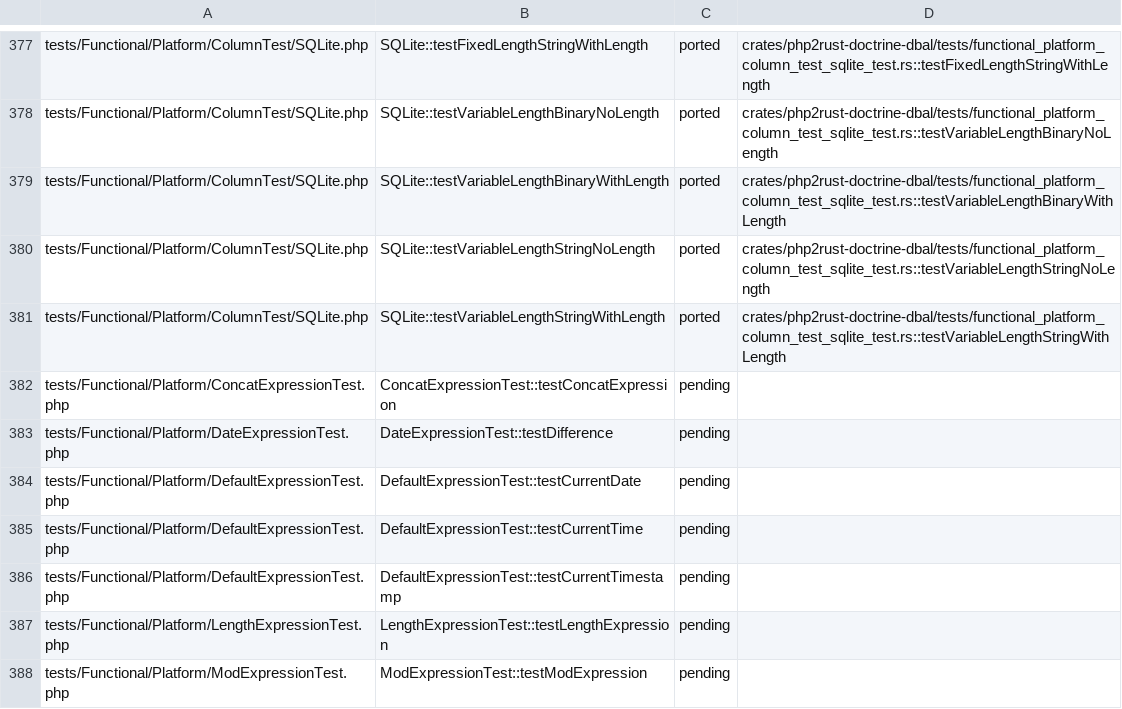
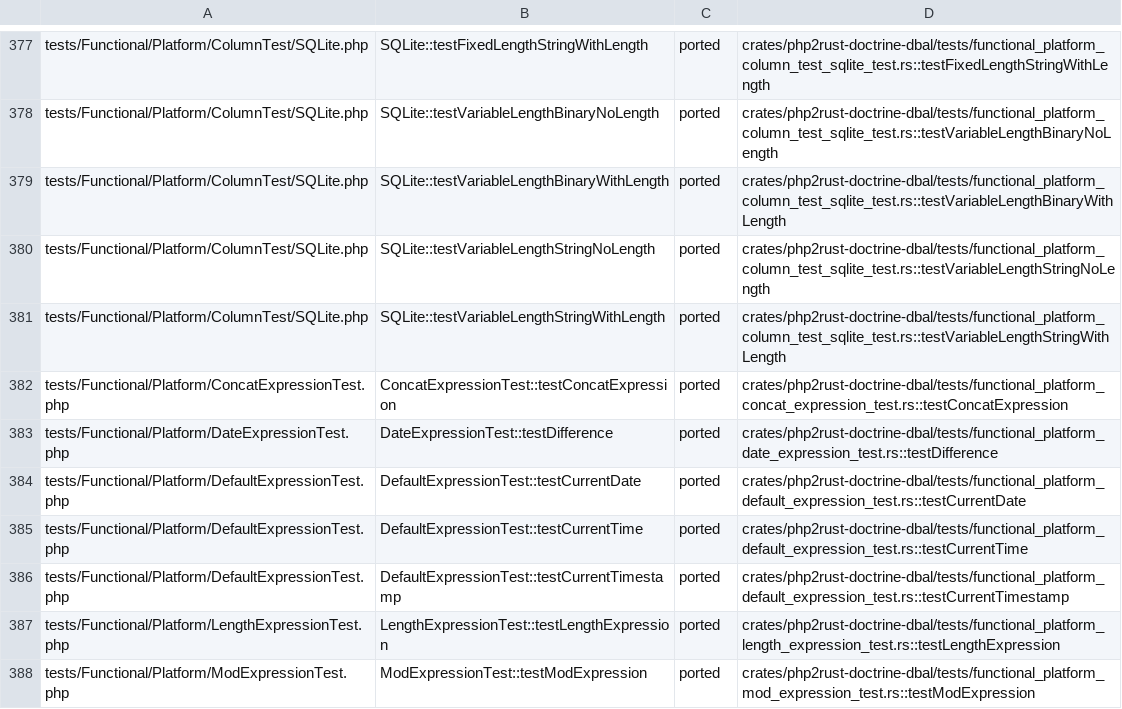
Before and after one commit to D-Nations/php2rust-doctrine-dbal, a TSV file: parity/doctrine/dbal.tsv, drawn as a sheet; only a part is shown, gaps mark what is left out; the diff covers the shown part only.

```diff
--- a/parity/doctrine/dbal.tsv
+++ b/parity/doctrine/dbal.tsv
@@ -381,8 +381,8 @@ tests/Functional/Platform/ColumnTest/SQLite.php	SQLite::testVariableLengthString
 tests/Functional/Platform/ColumnTest/SQLite.php	SQLite::testVariableLengthStringWithLength	ported	crates/php2rust-doctrine-dbal/tests/functional_platform_column_test_sqlite_test.rs::testVariableLengthStringWithLength
-tests/Functional/Platform/ConcatExpressionTest.php	ConcatExpressionTest::testConcatExpression	pending	
-tests/Functional/Platform/DateExpressionTest.php	DateExpressionTest::testDifference	pending	
-tests/Functional/Platform/DefaultExpressionTest.php	DefaultExpressionTest::testCurrentDate	pending	
-tests/Functional/Platform/DefaultExpressionTest.php	DefaultExpressionTest::testCurrentTime	pending	
-tests/Functional/Platform/DefaultExpressionTest.php	DefaultExpressionTest::testCurrentTimestamp	pending	
-tests/Functional/Platform/LengthExpressionTest.php	LengthExpressionTest::testLengthExpression	pending	
-tests/Functional/Platform/ModExpressionTest.php	ModExpressionTest::testModExpression	pending	
+tests/Functional/Platform/ConcatExpressionTest.php	ConcatExpressionTest::testConcatExpression	ported	crates/php2rust-doctrine-dbal/tests/functional_platform_concat_expression_test.rs::testConcatExpression
+tests/Functional/Platform/DateExpressionTest.php	DateExpressionTest::testDifference	ported	crates/php2rust-doctrine-dbal/tests/functional_platform_date_expression_test.rs::testDifference
+tests/Functional/Platform/DefaultExpressionTest.php	DefaultExpressionTest::testCurrentDate	ported	crates/php2rust-doctrine-dbal/tests/functional_platform_default_expression_test.rs::testCurrentDate
+tests/Functional/Platform/DefaultExpressionTest.php	DefaultExpressionTest::testCurrentTime	ported	crates/php2rust-doctrine-dbal/tests/functional_platform_default_expression_test.rs::testCurrentTime
+tests/Functional/Platform/DefaultExpressionTest.php	DefaultExpressionTest::testCurrentTimestamp	ported	crates/php2rust-doctrine-dbal/tests/functional_platform_default_expression_test.rs::testCurrentTimestamp
+tests/Functional/Platform/LengthExpressionTest.php	LengthExpressionTest::testLengthExpression	ported	crates/php2rust-doctrine-dbal/tests/functional_platform_length_expression_test.rs::testLengthExpression
+tests/Functional/Platform/ModExpressionTest.php	ModExpressionTest::testModExpression	ported	crates/php2rust-doctrine-dbal/tests/functional_platform_mod_expression_test.rs::testModExpression
```
Also changed, not shown: 30 edited cells elsewhere in this file, parity/sources.tsv, 15 other files.
